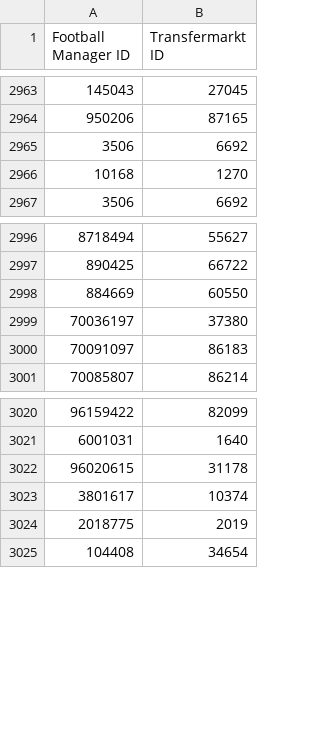
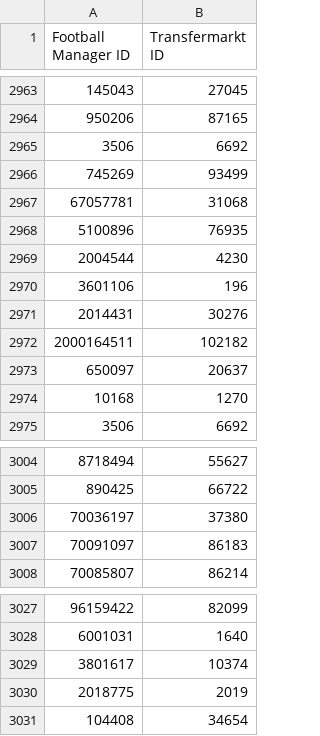
Before and after one commit to krissmed/Football-transfer-scripts, a CSV file: Repo/Staff.csv, drawn as a sheet; only a part is shown, gaps mark what is left out.

Commit message:
Update Player and Staff Repo

```diff
--- a/Repo/Staff.csv
+++ b/Repo/Staff.csv
@@ -2965,2 +2965,10 @@ Football Manager ID,Transfermarkt ID
 3506,6692
+745269,93499
+67057781,31068
+5100896,76935
+2004544,4230
+3601106,196
+2014431,30276
+2000164511,102182
+650097,20637
 10168,1270
@@ -2997,3 +3005,2 @@ Football Manager ID,Transfermarkt ID
 890425,66722
-884669,60550
 70036197,37380
@@ -3021,3 +3028,2 @@ Football Manager ID,Transfermarkt ID
 6001031,1640
-96020615,31178
 3801617,10374
```
Also changed, not shown: Repo/Player.csv, 2 other files.
